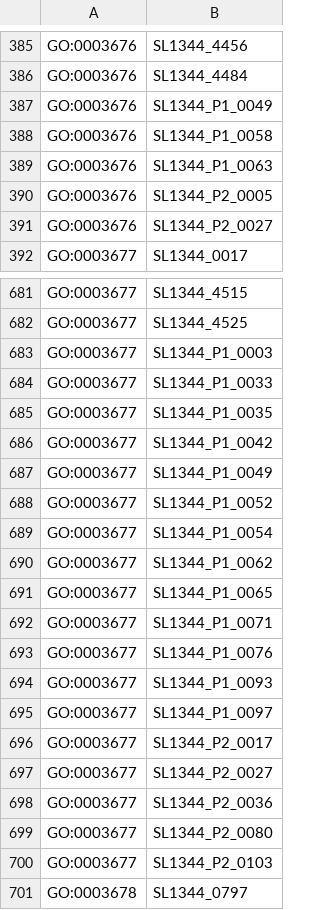
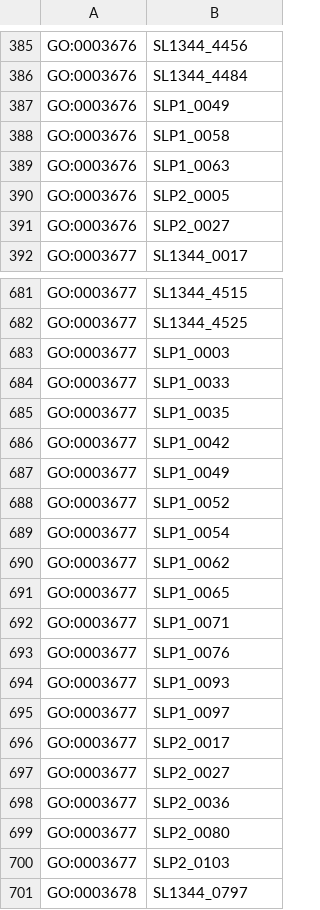
Before and after one commit to apredeus/salmonella_pathways, a TSV file: vacuole_cytosol/GO.pathways.tsv (was vacuole_cytosol/sey_go_terms.tsv), drawn as a sheet; only a part is shown, gaps mark what is left out; the diff covers the shown part only.

```diff
--- a/vacuole_cytosol/sey_go_terms.tsv
+++ b/vacuole_cytosol/GO.pathways.tsv
@@ -386,7 +386,7 @@ GO:0003676	SL1344_4456
 GO:0003676	SL1344_4484
-GO:0003676	SL1344_P1_0049
-GO:0003676	SL1344_P1_0058
-GO:0003676	SL1344_P1_0063
-GO:0003676	SL1344_P2_0005
-GO:0003676	SL1344_P2_0027
+GO:0003676	SLP1_0049
+GO:0003676	SLP1_0058
+GO:0003676	SLP1_0063
+GO:0003676	SLP2_0005
+GO:0003676	SLP2_0027
 GO:0003677	SL1344_0017
@@ -682,20 +682,20 @@ GO:0003677	SL1344_4515
 GO:0003677	SL1344_4525
-GO:0003677	SL1344_P1_0003
-GO:0003677	SL1344_P1_0033
-GO:0003677	SL1344_P1_0035
-GO:0003677	SL1344_P1_0042
-GO:0003677	SL1344_P1_0049
-GO:0003677	SL1344_P1_0052
-GO:0003677	SL1344_P1_0054
-GO:0003677	SL1344_P1_0062
-GO:0003677	SL1344_P1_0065
-GO:0003677	SL1344_P1_0071
-GO:0003677	SL1344_P1_0076
-GO:0003677	SL1344_P1_0093
-GO:0003677	SL1344_P1_0097
-GO:0003677	SL1344_P2_0017
-GO:0003677	SL1344_P2_0027
-GO:0003677	SL1344_P2_0036
-GO:0003677	SL1344_P2_0080
-GO:0003677	SL1344_P2_0103
+GO:0003677	SLP1_0003
+GO:0003677	SLP1_0033
+GO:0003677	SLP1_0035
+GO:0003677	SLP1_0042
+GO:0003677	SLP1_0049
+GO:0003677	SLP1_0052
+GO:0003677	SLP1_0054
+GO:0003677	SLP1_0062
+GO:0003677	SLP1_0065
+GO:0003677	SLP1_0071
+GO:0003677	SLP1_0076
+GO:0003677	SLP1_0093
+GO:0003677	SLP1_0097
+GO:0003677	SLP2_0017
+GO:0003677	SLP2_0027
+GO:0003677	SLP2_0036
+GO:0003677	SLP2_0080
+GO:0003677	SLP2_0103
 GO:0003678	SL1344_0797
```
Also changed, not shown: 112 edited cells elsewhere in this file, 14 other files.
